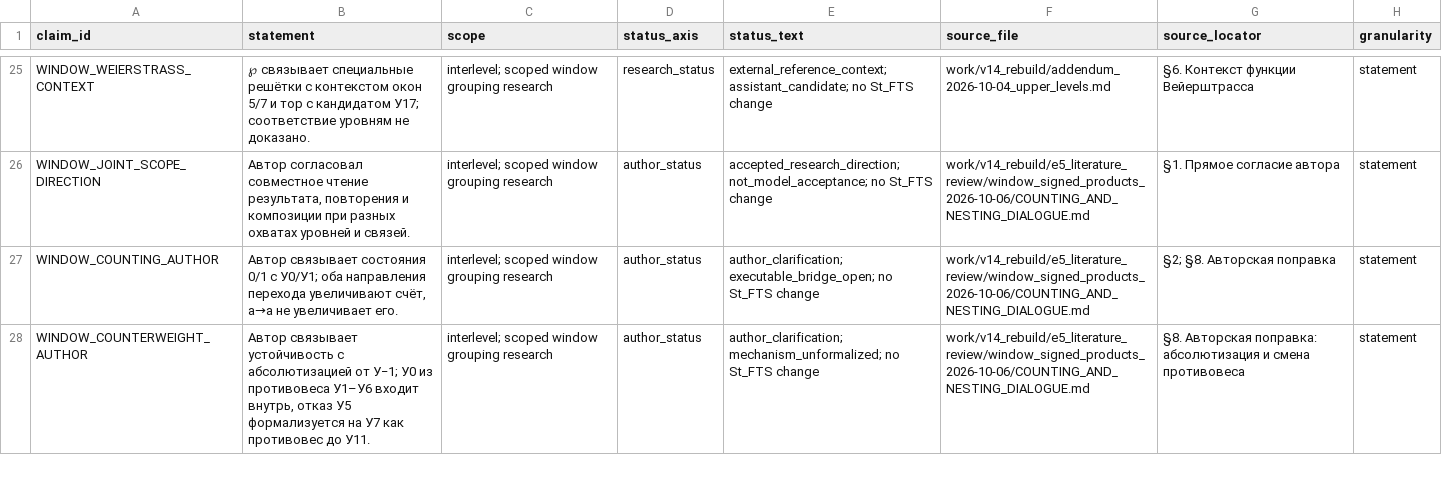
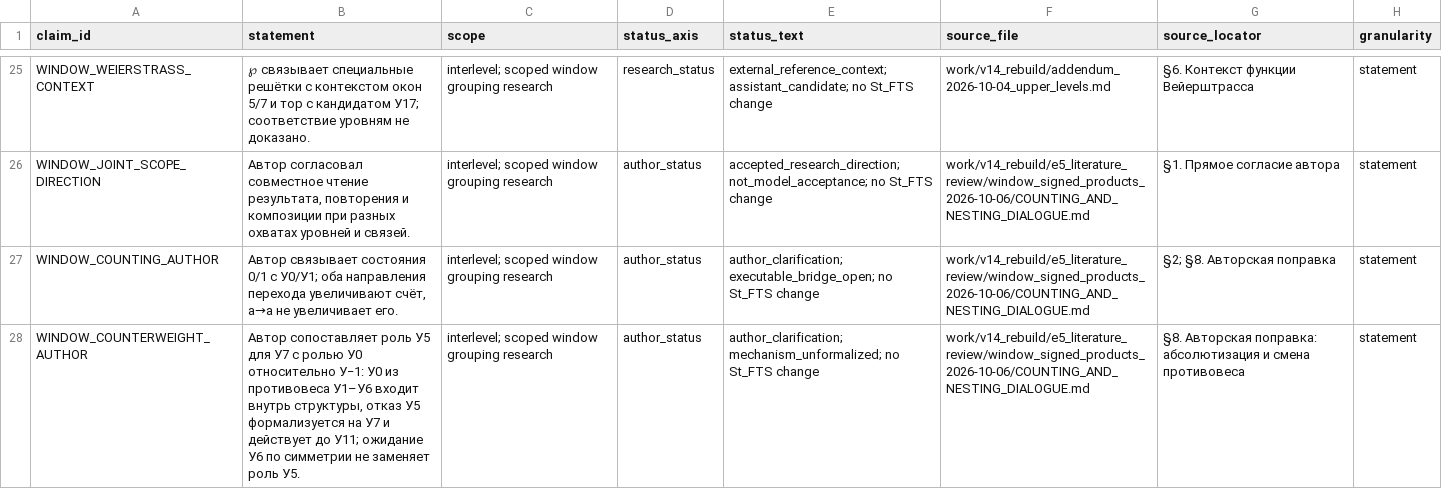
Before and after one commit to mcdos529665-gif/FTS-Validation, a TSV file: work/v14_rebuild/claim_graph/RESEARCH_CLAIMS.tsv, drawn as a sheet; only a part is shown, gaps mark what is left out; the diff covers the shown part only.

```diff
--- a/work/v14_rebuild/claim_graph/RESEARCH_CLAIMS.tsv
+++ b/work/v14_rebuild/claim_graph/RESEARCH_CLAIMS.tsv
@@ -27,2 +27,2 @@ WINDOW_JOINT_SCOPE_DIRECTION	Автор согласовал совместно
 WINDOW_COUNTING_AUTHOR	Автор связывает состояния 0/1 с У0/У1; оба направления перехода увеличивают счёт, a→a не увеличивает его.	interlevel; scoped window grouping research	author_status	author_clarification; executable_bridge_open; no St_FTS change	work/v14_rebuild/e5_literature_review/window_signed_products_2026-10-06/COUNTING_AND_NESTING_DIALOGUE.md	§2; §8. Авторская поправка	statement
-WINDOW_COUNTERWEIGHT_AUTHOR	Автор связывает устойчивость с абсолютизацией от У−1; У0 из противовеса У1–У6 входит внутрь, отказ У5 формализуется на У7 как противовес до У11.	interlevel; scoped window grouping research	author_status	author_clarification; mechanism_unformalized; no St_FTS change	work/v14_rebuild/e5_literature_review/window_signed_products_2026-10-06/COUNTING_AND_NESTING_DIALOGUE.md	§8. Авторская поправка: абсолютизация и смена противовеса	statement
+WINDOW_COUNTERWEIGHT_AUTHOR	Автор сопоставляет роль У5 для У7 с ролью У0 относительно У−1: У0 из противовеса У1–У6 входит внутрь структуры, отказ У5 формализуется на У7 и действует до У11; ожидание У6 по симметрии не заменяет роль У5.	interlevel; scoped window grouping research	author_status	author_clarification; mechanism_unformalized; no St_FTS change	work/v14_rebuild/e5_literature_review/window_signed_products_2026-10-06/COUNTING_AND_NESTING_DIALOGUE.md	§8. Авторская поправка: абсолютизация и смена противовеса	statement
```
Also changed, not shown: 2 added rows and 1 edited cell elsewhere in this file, source/fts_cards_table.tsv, source/sheet_index.tsv, 19 other files.
